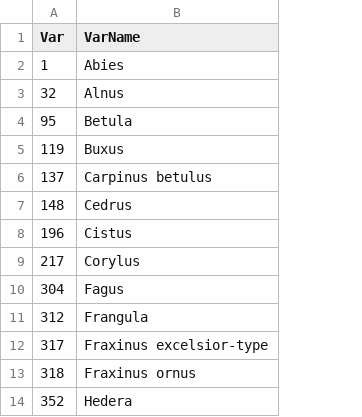
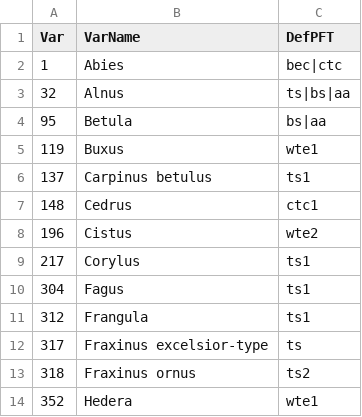
Before and after one commit to szelepke/shinyRadioMatrix, a CSV file: data-raw/taxon_list.csv, drawn as a sheet; only a part is shown; the diff names each change by its address in the sheet, - before the commit and + after, or states it on an @@ line.

```diff
--- a/data-raw/taxon_list.csv
+++ b/data-raw/taxon_list.csv
+column C (DefPFT), rows 2-14: bec|ctc | ts|bs|aa | bs|aa | wte1 | ts1 | ctc1 | wte2 | ts1 | ts1 | ts1 | ts | ts2 | wte1
```
Also changed, not shown: 6 other files.
